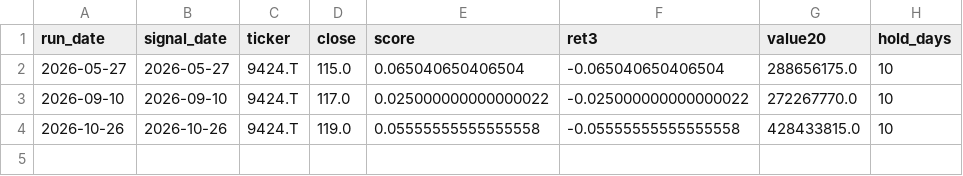
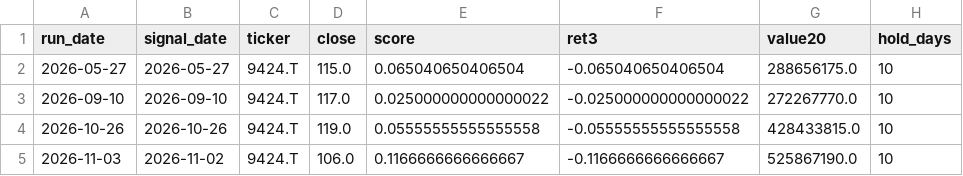
Before and after one commit to pengin01/stock-trading-system, a CSV file: candidates_v624.csv, drawn as a sheet.

```diff
--- a/candidates_v624.csv
+++ b/candidates_v624.csv
@@ -4 +4,2 @@ run_date,signal_date,ticker,close,score,ret3,value20,hold_days
 2026-10-26,2026-10-26,9424.T,119.0,0.05555555555555558,-0.05555555555555558,428433815.0,10
+2026-11-03,2026-11-02,9424.T,106.0,0.1166666666666667,-0.1166666666666667,525867190.0,10
```
Also changed, not shown: equity_v624.csv, 2 other files.
